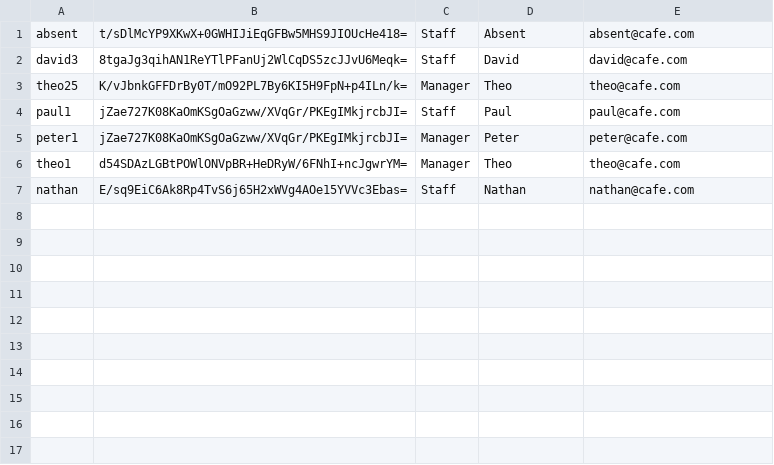
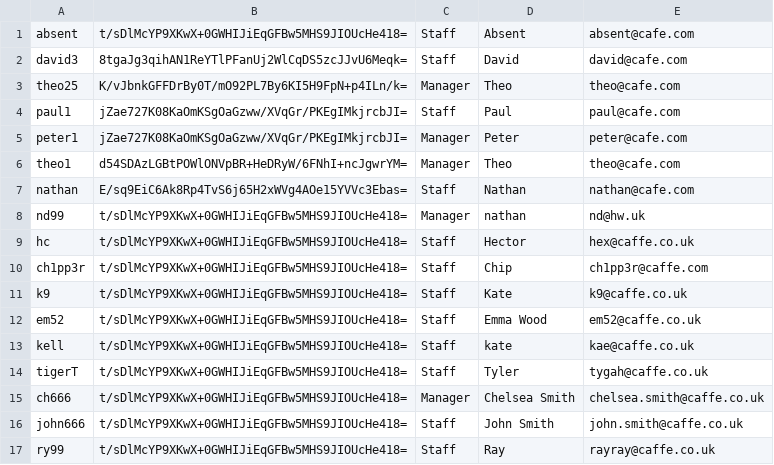
Before and after one commit to nda99/caffeine2, a CSV file: staff.csv, drawn as a sheet; the diff names each change by its address in the sheet, - before the commit and + after, or states it on an @@ line.

Commit message:
csv files...

```diff
--- a/staff.csv
+++ b/staff.csv
+row 8: nd99 | t/sDlMcYP9XKwX+0GWHIJiEqGFBw5MHS9JIOUcHe418= | Manager | nathan | nd@hw.uk
+row 9: hc | t/sDlMcYP9XKwX+0GWHIJiEqGFBw5MHS9JIOUcHe418= | Staff | Hector | hex@caffe.co.uk
+row 10: ch1pp3r | t/sDlMcYP9XKwX+0GWHIJiEqGFBw5MHS9JIOUcHe418= | Staff | Chip | ch1pp3r@caffe.com
+row 11: k9 | t/sDlMcYP9XKwX+0GWHIJiEqGFBw5MHS9JIOUcHe418= | Staff | Kate | k9@caffe.co.uk
+row 12: em52 | t/sDlMcYP9XKwX+0GWHIJiEqGFBw5MHS9JIOUcHe418= | Staff | Emma Wood | em52@caffe.co.uk
+row 13: kell | t/sDlMcYP9XKwX+0GWHIJiEqGFBw5MHS9JIOUcHe418= | Staff | kate | kae@caffe.co.uk
+row 14: tigerT | t/sDlMcYP9XKwX+0GWHIJiEqGFBw5MHS9JIOUcHe418= | Staff | Tyler | tygah@caffe.co.uk
+row 15: ch666 | t/sDlMcYP9XKwX+0GWHIJiEqGFBw5MHS9JIOUcHe418= | Manager | Chelsea Smith | chelsea.smith@caffe.co.uk
+row 16: john666 | t/sDlMcYP9XKwX+0GWHIJiEqGFBw5MHS9JIOUcHe418= | Staff | John Smith | john.smith@caffe.co.uk
+row 17: ry99 | t/sDlMcYP9XKwX+0GWHIJiEqGFBw5MHS9JIOUcHe418= | Staff | Ray | rayray@caffe.co.uk
```
